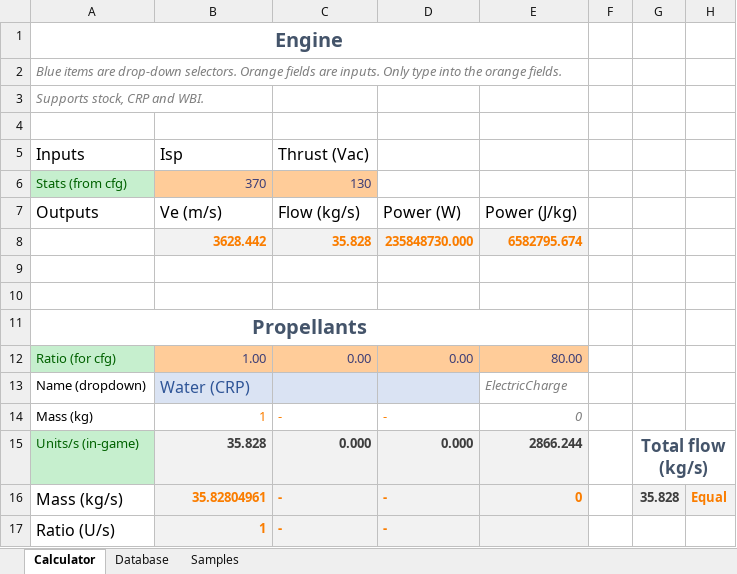
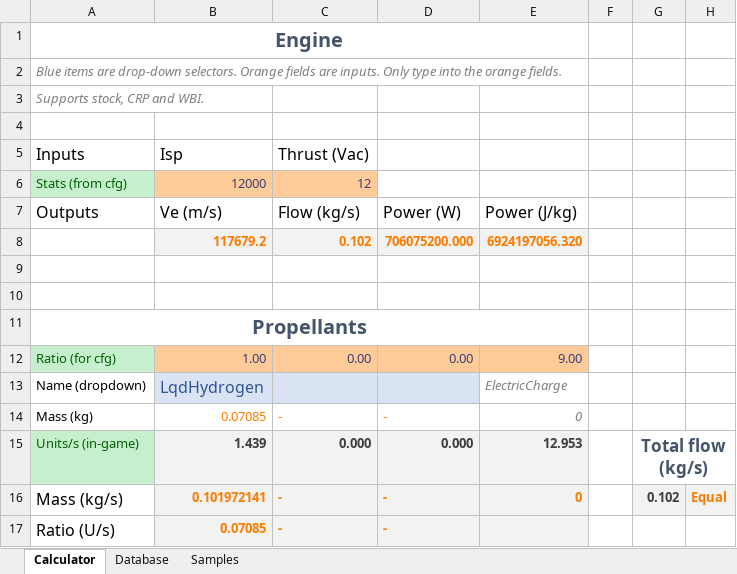
Before and after one commit to JadeOfMaar/RationalResources, an Excel workbook: RR_fuelflow.xlsx, sheet Calculator, drawn as a sheet; values as stored, in another font and other column widths than the file's, no borders; removed rows and columns are numbered as before the commit, all else as after; the diff names each change by its address in the sheet, - before the commit and + after, or states it on an @@ line.

```diff
--- a/RR_fuelflow.xlsx (sheet Calculator)
+++ b/RR_fuelflow.xlsx (sheet Calculator)
-B6: 370
+B6: 12000
-C6: 130
+C6: 12
-row 8:  | 3628.442 | 35.828 | 235848730.000 | 6582795.674
+row 8:  | 117679.2 | 0.102 | 706075200.000 | 6924197056.320
-E12: 80.00
+E12: 9.00
-B13: Water (CRP)
+B13: LqdHydrogen
-B14: 1
+B14: 0.07085
-B15: 35.828
+B15: 1.439
-E15: 2866.244
+E15: 12.953
-B16: 35.82804961
+B16: 0.101972141
-G16: 35.828
+G16: 0.102
-B17: 1
+B17: 0.07085
```
Also changed, not shown: RR_ISRU.xlsx, RR_templates.xlsx, 13 other files.
